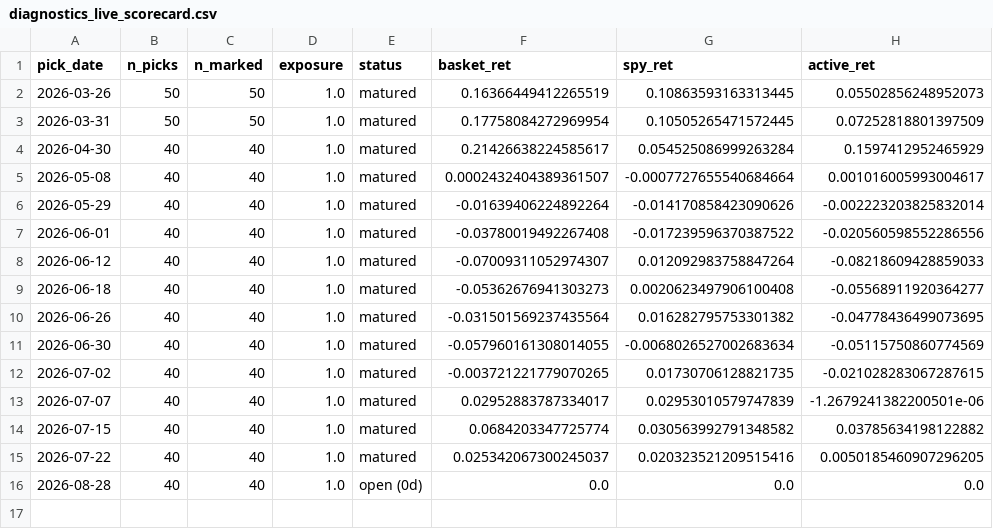
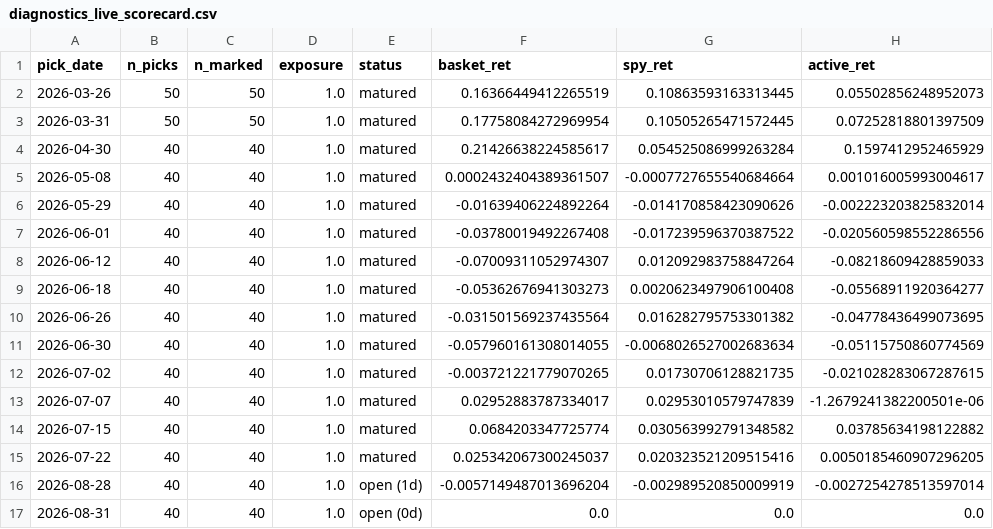
Before and after one commit to kienta1999/ml-stock-forward-return, a CSV file: reports/diagnostics_live_scorecard.csv, drawn as a sheet.

```diff
--- a/reports/diagnostics_live_scorecard.csv
+++ b/reports/diagnostics_live_scorecard.csv
@@ -15,2 +15,3 @@ pick_date,n_picks,n_marked,exposure,status,basket_ret,spy_ret,active_ret
 2026-07-22,40,40,1.0,matured,0.025342067300245037,0.020323521209515416,0.0050185460907296205
-2026-08-28,40,40,1.0,open (0d),0.0,0.0,0.0
+2026-08-28,40,40,1.0,open (1d),-0.0057149487013696204,-0.002989520850009919,-0.0027254278513597014
+2026-08-31,40,40,1.0,open (0d),0.0,0.0,0.0
```
Also changed, not shown: reports/diagnostics_ic_monthly.csv, 6 other files.
